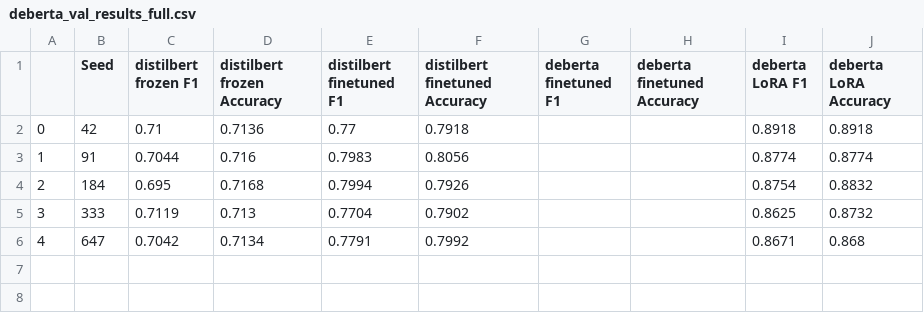
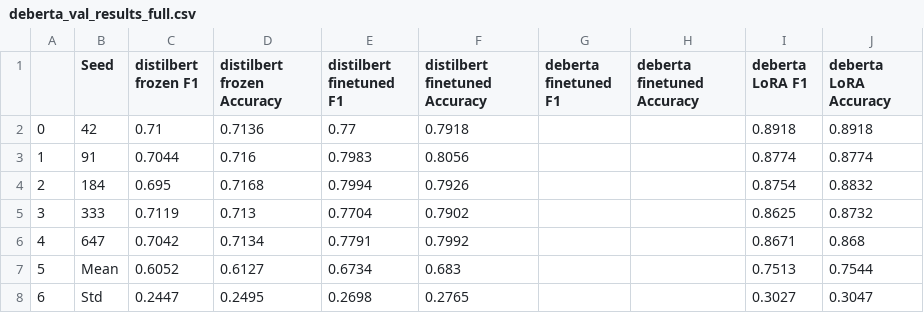
Before and after one commit to edomerli/machine-generated-text-classification, a CSV file: predictions/deberta_val_results_full.csv, drawn as a sheet; the diff names each change by its address in the sheet, - before the commit and + after, or states it on an @@ line.

```diff
--- a/predictions/deberta_val_results_full.csv
+++ b/predictions/deberta_val_results_full.csv
+row 7: 5 | Mean | 0.6052 | 0.6127 | 0.6734 | 0.683 |  |  | 0.7513 | 0.7544
+row 8: 6 | Std | 0.2447 | 0.2495 | 0.2698 | 0.2765 |  |  | 0.3027 | 0.3047
```
Also changed, not shown: predictions/deberta_test_results_full.csv, predictions/deberta_test_results_subset.csv, 1 other file.
